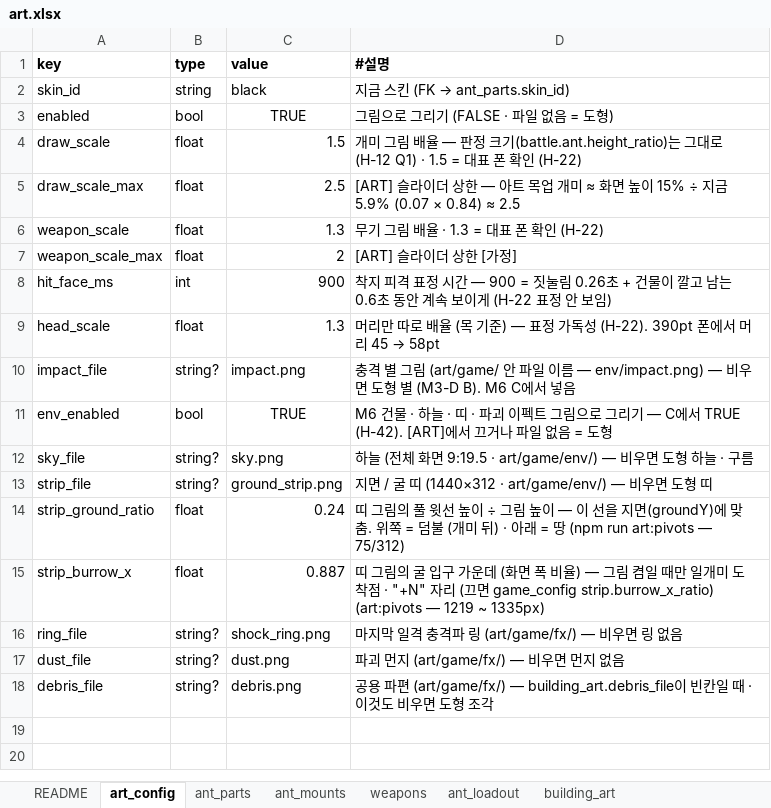
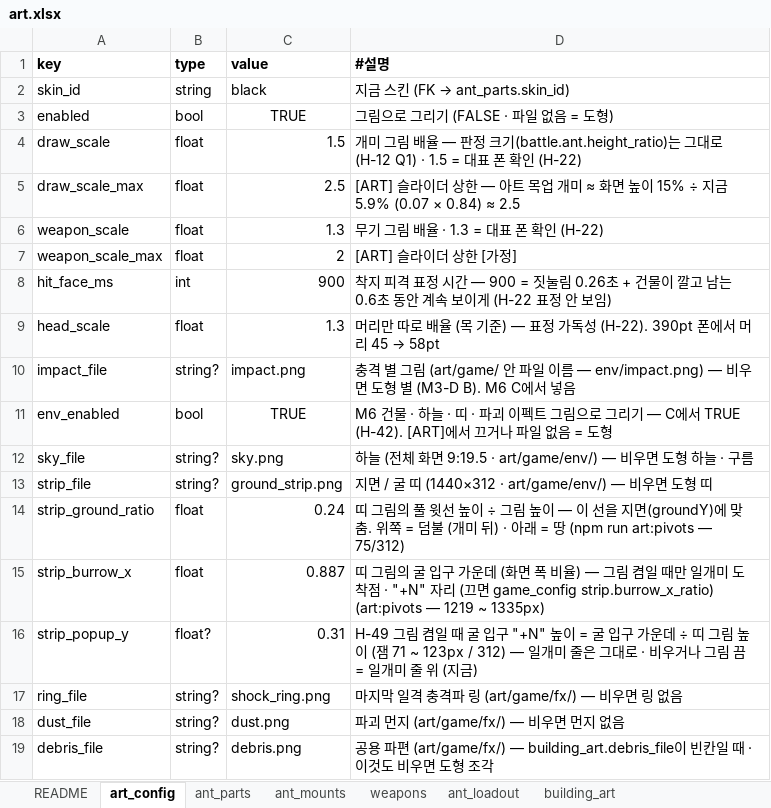
Before and after one commit to chajuseong/crumble-ant, an Excel workbook: design/tables/art.xlsx, sheet art_config, drawn as a sheet; values as stored, in another font and other column widths than the file's, no borders; the diff names each change by its address in the sheet, - before the commit and + after, or states it on an @@ line.

```diff
--- a/design/tables/art.xlsx (sheet art_config)
+++ b/design/tables/art.xlsx (sheet art_config)
+row 16: strip_popup_y | float? | 0.31 | H-49 그림 켬일 때 굴 입구 "+N" 높이 = 굴 입구 가운데 ÷ 띠 그림 높이 (잼 71 ~ 123px / 312) — 일개미 줄은 그대로 · 비우거나 그림 끔 = 일개미 줄 위 (지금)
```
Also changed, not shown: 6 other files.
